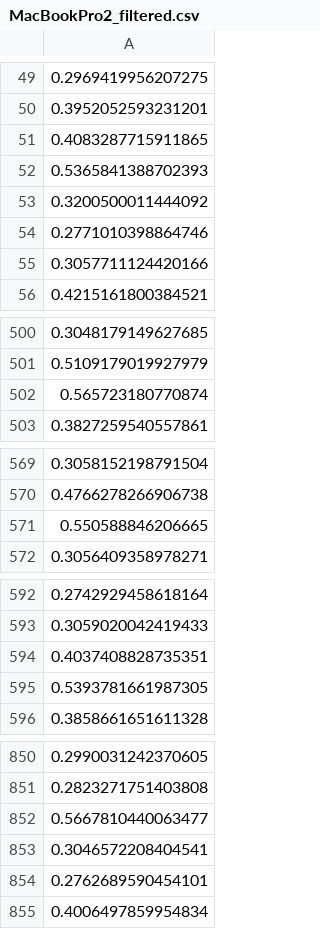
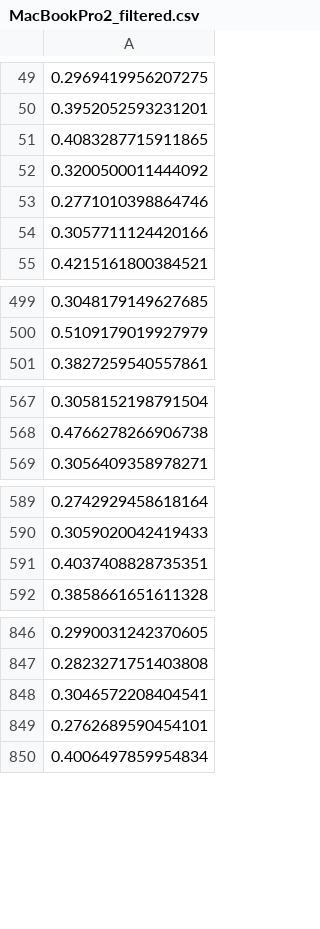
Before and after one commit to achakraborty2024/aai_500_group_project, a CSV file: MacBookPro2_filtered.csv, drawn as a sheet; only a part is shown, gaps mark what is left out; the diff covers the shown part only; the diff names each change by its address in the sheet, - before the commit and + after, or states it on an @@ line.

```diff
--- a/MacBookPro2_filtered.csv
+++ b/MacBookPro2_filtered.csv
-row 52: 0.5365841388702393
-row 502: 0.565723180770874
-row 571: 0.550588846206665
-row 595: 0.5393781661987305
-row 852: 0.5667810440063477
```
Also changed, not shown: 1 removed row elsewhere in this file, MacBookPro1_filtered.csv, RasberryPi_filtered.csv, 4 other files.
